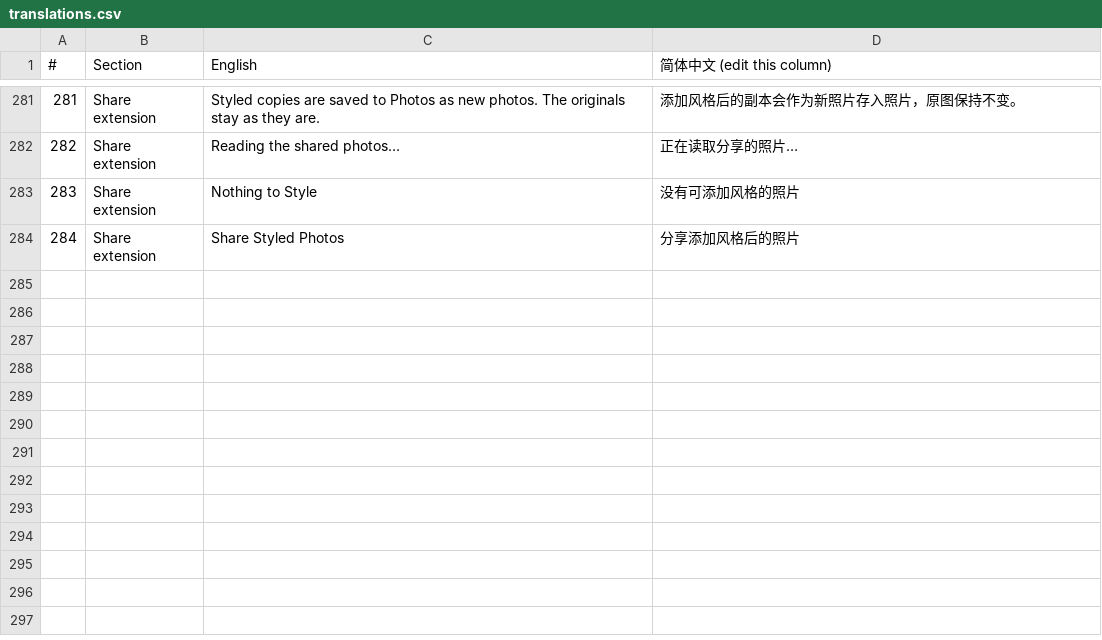
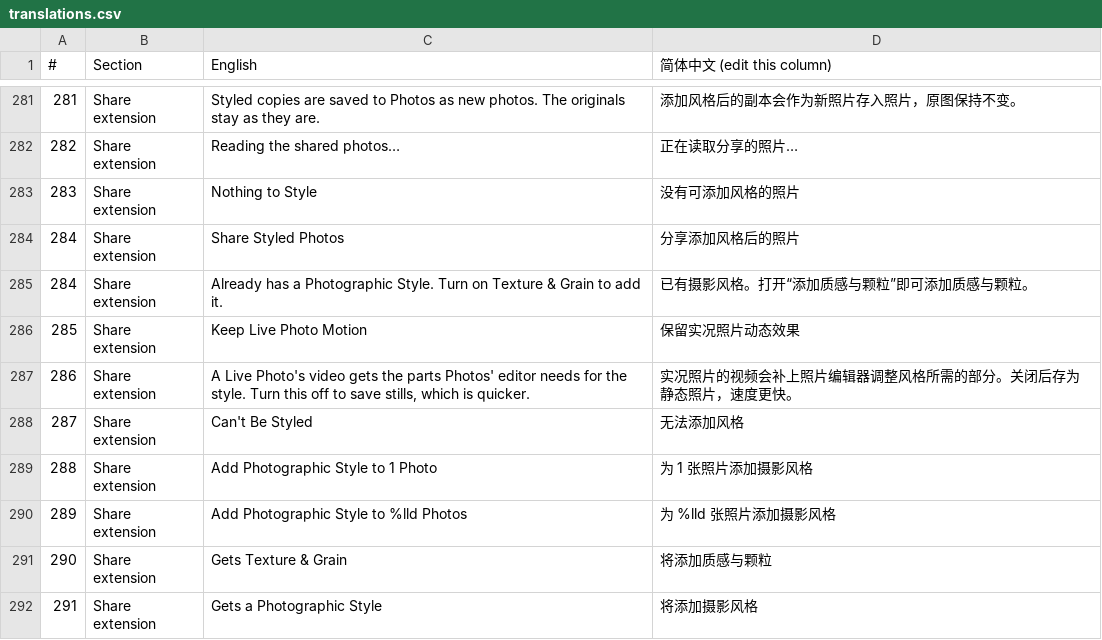
Before and after one commit to nathanatgit/Shalielie, a CSV file: swiftPort/translations.csv, drawn as a sheet; only a part is shown, gaps mark what is left out.

```diff
--- a/swiftPort/translations.csv
+++ b/swiftPort/translations.csv
@@ -284 +284,9 @@
 284,Share extension,Share Styled Photos,分享添加风格后的照片
+284,Share extension,Already has a Photographic Style. Turn on Texture & Grain to add it.,已有摄影风格。打开“添加质感与颗粒”即可添加质感与颗粒。
+285,Share extension,Keep Live Photo Motion,保留实况照片动态效果
+286,Share extension,"A Live Photo's video gets the parts Photos' editor needs for the style. Turn this off to save stills, which is quicker.",实况照片的视频会补上照片编辑器调整风格所需的部分。关闭后存为静态照片，速度更快。
+287,Share extension,Can't Be Styled,无法添加风格
+288,Share extension,Add Photographic Style to 1 Photo,为 1 张照片添加摄影风格
+289,Share extension,Add Photographic Style to %lld Photos,为 %lld 张照片添加摄影风格
+290,Share extension,Gets Texture & Grain,将添加质感与颗粒
+291,Share extension,Gets a Photographic Style,将添加摄影风格
```
Also changed, not shown: 5 other files.
